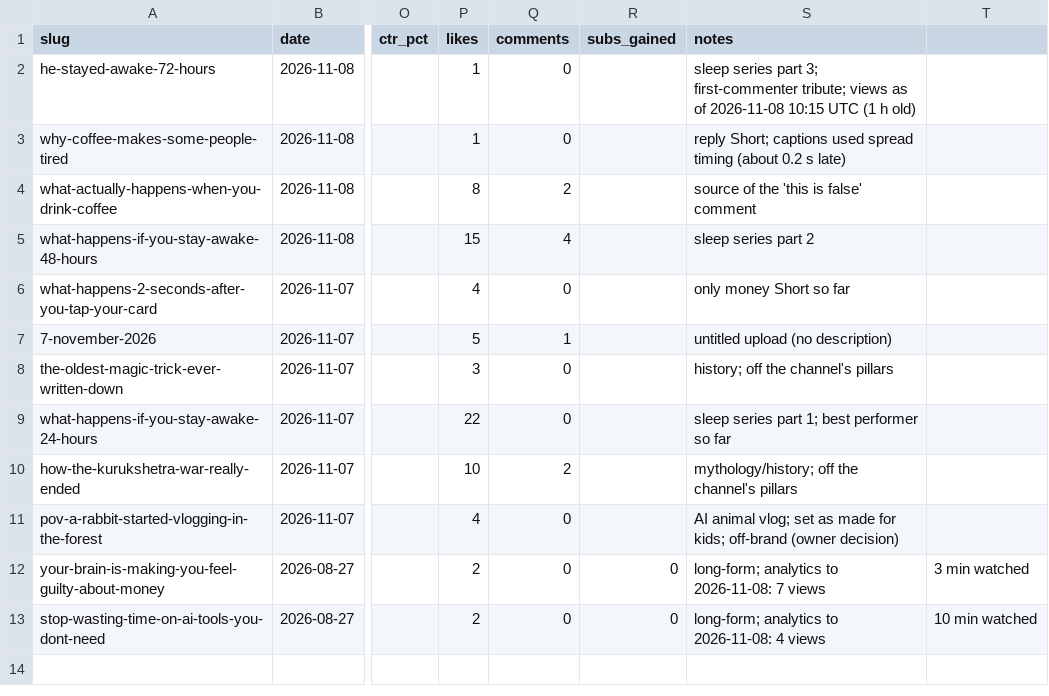
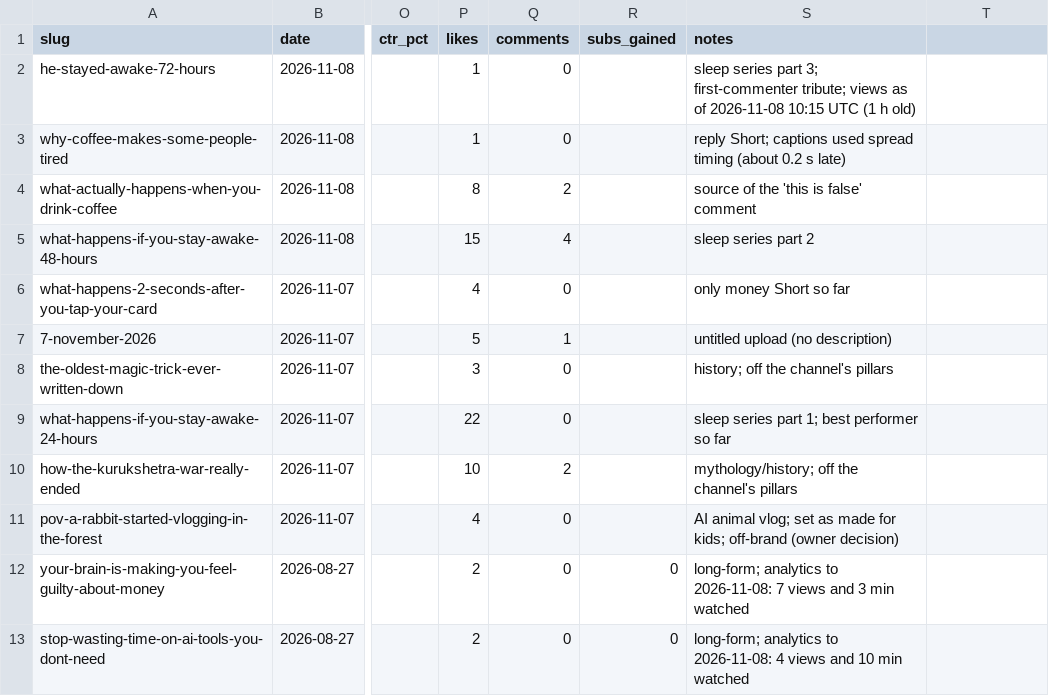
Before and after one commit to Kailaskb/shorts-relay-, a CSV file: analytics/videos.csv, drawn as a sheet; only a part is shown, gaps mark what is left out; the diff names each change by its address in the sheet, - before the commit and + after, or states it on an @@ line.

```diff
--- a/analytics/videos.csv
+++ b/analytics/videos.csv
-S12 (notes): …7 views
+S12 (notes): …7 views and 3 min watched
-T12: 3 min watched
+T12: (empty)
-S13 (notes): …4 views
+S13 (notes): …4 views and 10 min watched
-T13: 10 min watched
+T13: (empty)
```
